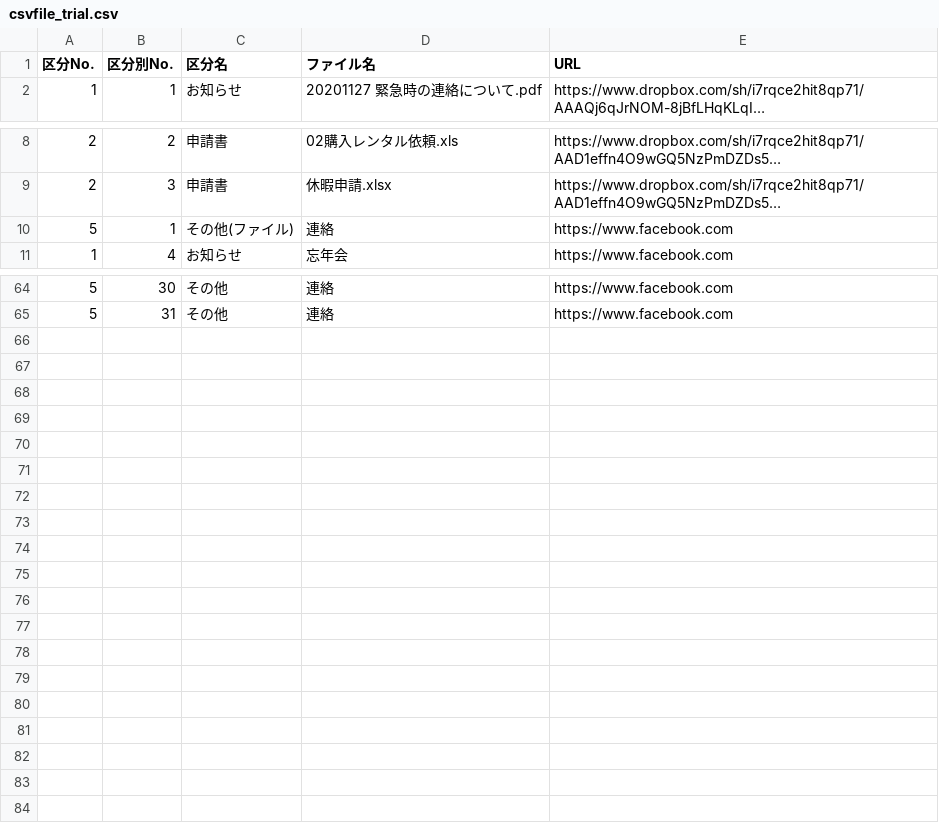
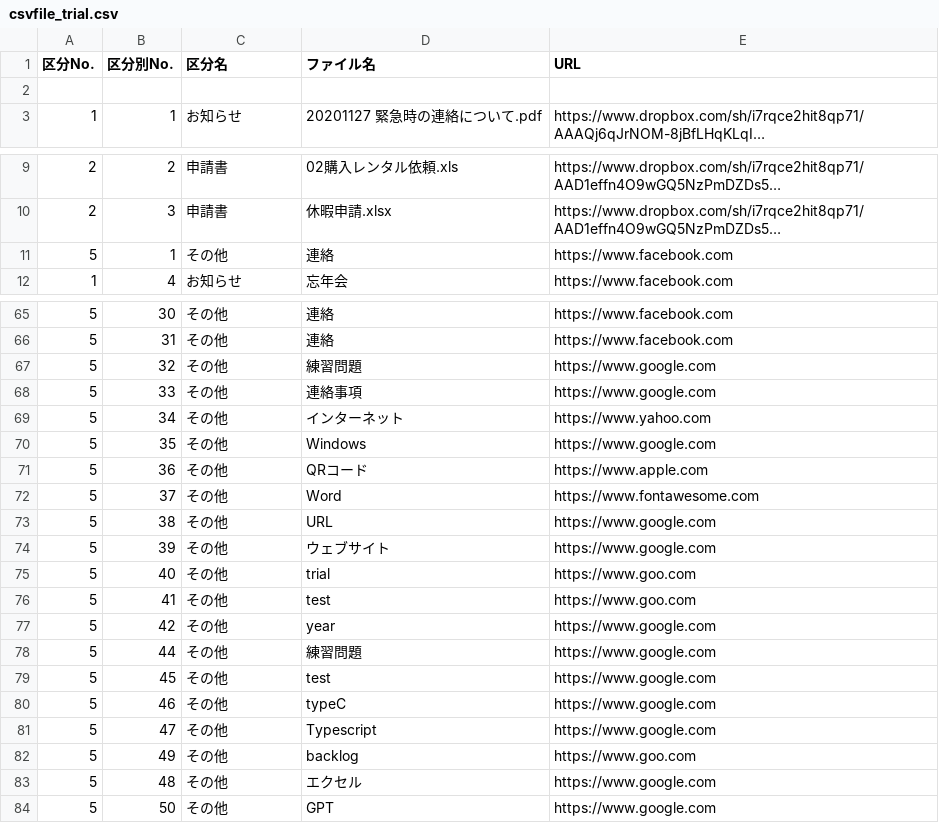
Before and after one commit to shotarohifumi/homepage, a CSV file: csvfile_trial.csv, drawn as a sheet; only a part is shown, gaps mark what is left out; long unchanged cells end in …; addresses are those after the commit; the diff names each change by its address in the sheet, - before the commit and + after, or states it on an @@ line.

```diff
--- a/csvfile_trial.csv
+++ b/csvfile_trial.csv
+row 2: (empty)
-C11 (区分名): その他(ファイル)
+C11 (区分名): その他
+row 67: 5 | 32 | その他 | 練習問題 | https://www.google.com
+row 68: 5 | 33 | その他 | 連絡事項 | https://www.google.com
+row 69: 5 | 34 | その他 | インターネット | https://www.yahoo.com
+row 70: 5 | 35 | その他 | Windows | https://www.google.com
+row 71: 5 | 36 | その他 | QRコード | https://www.apple.com
+row 72: 5 | 37 | その他 | Word | https://www.fontawesome.com
+row 73: 5 | 38 | その他 | URL | https://www.google.com
+row 74: 5 | 39 | その他 | ウェブサイト | https://www.google.com
+row 75: 5 | 40 | その他 | trial | https://www.goo.com
+row 76: 5 | 41 | その他 | test | https://www.goo.com
+row 77: 5 | 42 | その他 | year | https://www.google.com
+row 78: 5 | 44 | その他 | 練習問題 | https://www.google.com
+row 79: 5 | 45 | その他 | test | https://www.google.com
+row 80: 5 | 46 | その他 | typeC | https://www.google.com
+row 81: 5 | 47 | その他 | Typescript | https://www.google.com
+row 82: 5 | 49 | その他 | backlog | https://www.goo.com
+row 83: 5 | 48 | その他 | エクセル | https://www.google.com
+row 84: 5 | 50 | その他 | GPT | https://www.google.com
```
Also changed, not shown: edited.csv, 9 other files.
